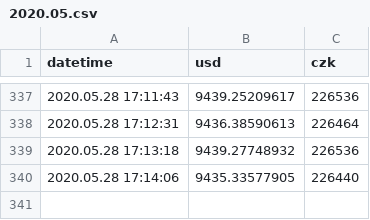
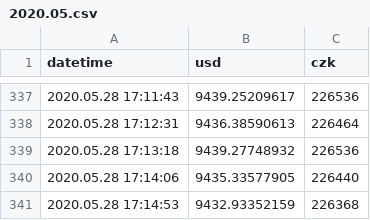
Before and after one commit to btctracker/btc-tracker, a CSV file: data/stats/2020.05.csv, drawn as a sheet; only a part is shown, gaps mark what is left out; the diff names each change by its address in the sheet, - before the commit and + after, or states it on an @@ line.

Commit message:
Update

```diff
--- a/data/stats/2020.05.csv
+++ b/data/stats/2020.05.csv
+row 341: 2020.05.28 17:14:53 | 9432.93352159 | 226368
```
